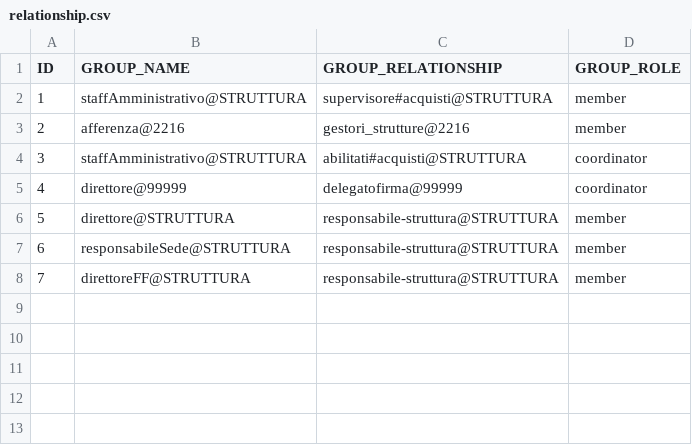
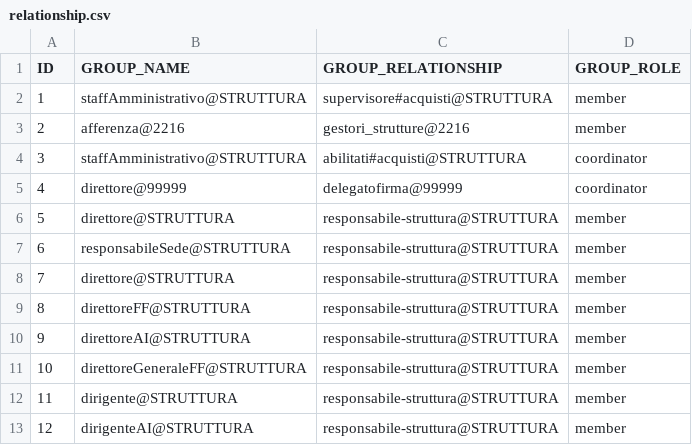
Before and after one commit to consiglionazionaledellericerche/sprint-flows, a CSV file: src/main/resources/config/liquibase/cnr/new/relationship.csv, drawn as a sheet; addresses are those after the commit; the diff names each change by its address in the sheet, - before the commit and + after, or states it on an @@ line.

Commit message:
ricerca responsabile utente tramite siper

```diff
--- a/src/main/resources/config/liquibase/cnr/new/relationship.csv
+++ b/src/main/resources/config/liquibase/cnr/new/relationship.csv
+row 8: 7 | direttore@STRUTTURA | responsabile-struttura@STRUTTURA | member
@@ column A (ID) renumbered in row 9 @@
+row 10: 9 | direttoreAI@STRUTTURA | responsabile-struttura@STRUTTURA | member
+row 11: 10 | direttoreGeneraleFF@STRUTTURA | responsabile-struttura@STRUTTURA | member
+row 12: 11 | dirigente@STRUTTURA | responsabile-struttura@STRUTTURA | member
+row 13: 12 | dirigenteAI@STRUTTURA | responsabile-struttura@STRUTTURA | member
```
Also changed, not shown: 1 other file.
